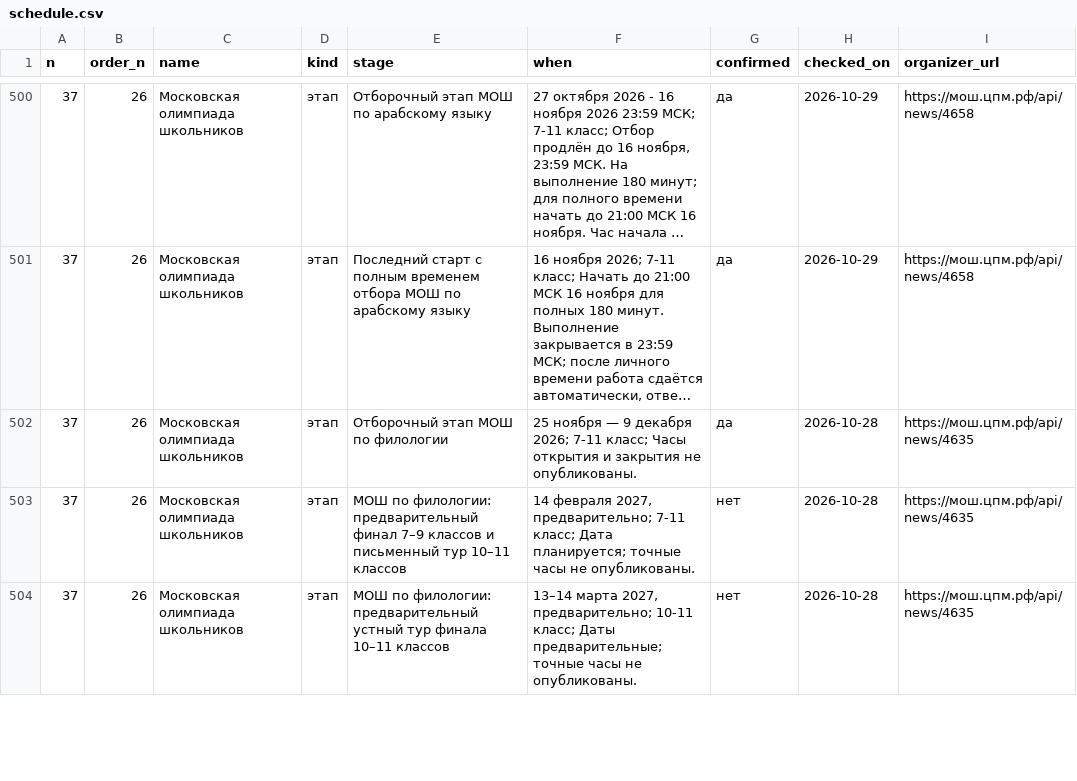
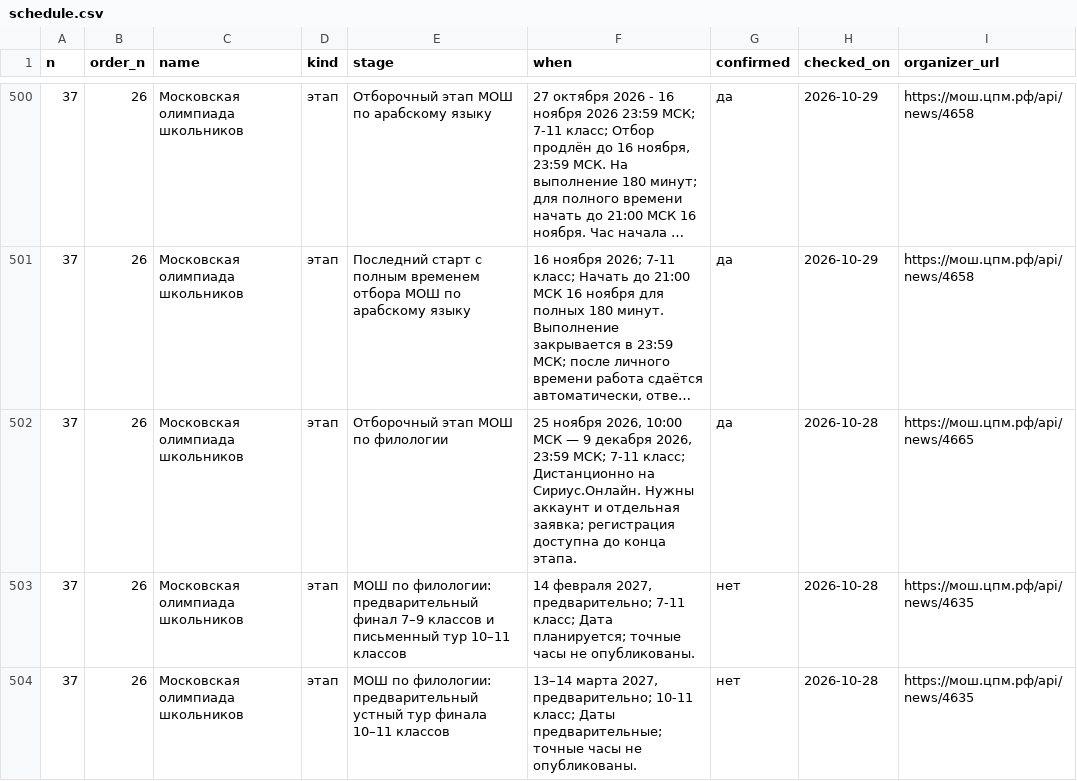
Before and after one commit to Cyberhand2/codolymp-opendata, a CSV file: schedule.csv, drawn as a sheet; only a part is shown, gaps mark what is left out; long unchanged cells end in …; the diff covers the shown part only; the diff names each change by its address in the sheet, - before the commit and + after, or states it on an @@ line.

Commit message:
Обновление данных 2026-11-14: manifest.json, schedule.json, schedule.csv, lgoty-olimpiad-2027.json
Собрано из тех же данных, которыми живёт сайт. Описание наборов и условия использования — https://codolymp.ru/otkrytye-dannye

```diff
--- a/schedule.csv
+++ b/schedule.csv
-F502 (when): 25 ноября — 9 декабря 2026; 7-11 класс; Часы открытия и закрытия не опубликованы.
+F502 (when): 25 ноября 2026, 10:00 МСК — 9 декабря 2026, 23:59 МСК; 7-11 класс; Дистанционно на Сириус.Онлайн. Нужны аккаунт и отдельная заявка; регистрация доступна до конца этапа.
-I502 (organizer_url): https://мош.цпм.рф/api/news/4635
+I502 (organizer_url): https://мош.цпм.рф/api/news/4665
```
Also changed, not shown: 4 added rows elsewhere in this file, 3 other files.
